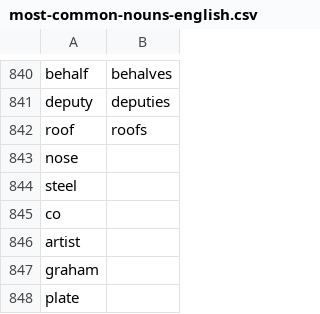
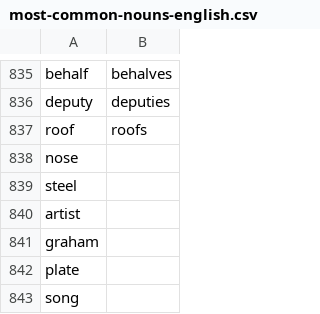
Before and after one commit to robbiehammond/Trend-Wars, a CSV file: backend/gamedata/most-common-nouns-english.csv, drawn as a sheet; only a part is shown, gaps mark what is left out; the shorter side is filled out with more unchanged rows; the diff covers the shown part only; the diff names each change by its address in the sheet, - before the commit and + after, or states it on an @@ line.

```diff
--- a/backend/gamedata/most-common-nouns-english.csv
+++ b/backend/gamedata/most-common-nouns-english.csv
-row 845: co
```
Also changed, not shown: 6 removed rows elsewhere in this file.
